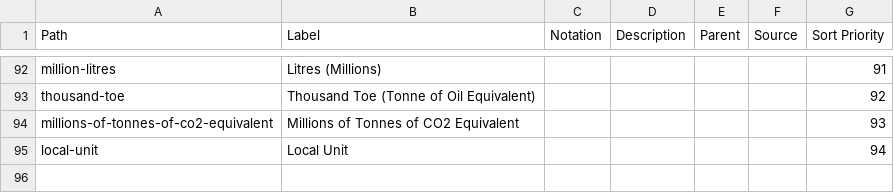
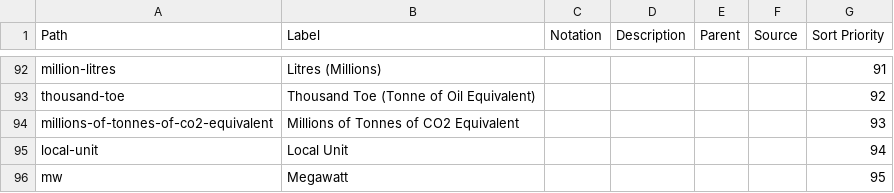
Before and after one commit to GSS-Cogs/ref_common, a CSV file: reference/codelists/measurement-units.csv, drawn as a sheet; only a part is shown, gaps mark what is left out.

Commit message:
Update measurement-units.csv

```diff
--- a/reference/codelists/measurement-units.csv
+++ b/reference/codelists/measurement-units.csv
@@ -95 +95,2 @@ millions-of-tonnes-of-co2-equivalent,Millions of Tonnes of CO2 Equivalent,,,,,93
 local-unit,Local Unit,,,,,94
+mw,Megawatt,,,,,95
```
